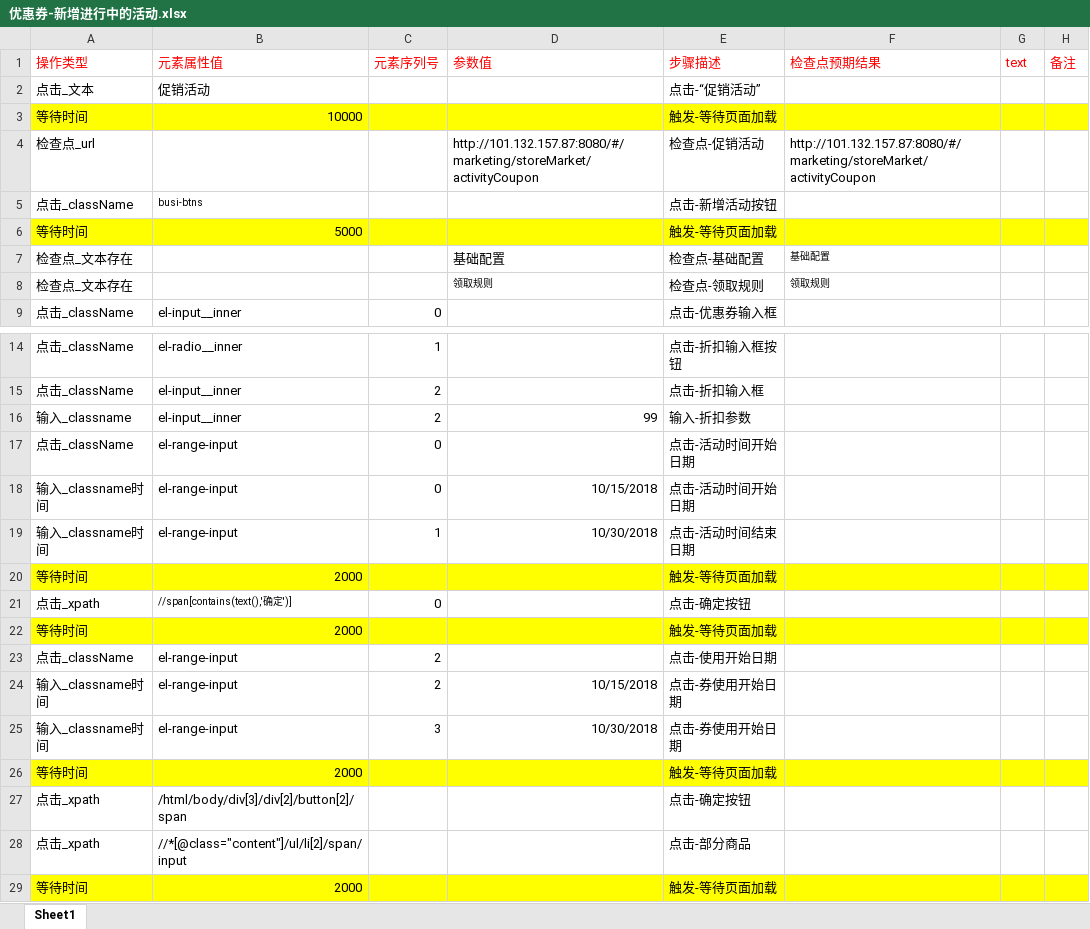
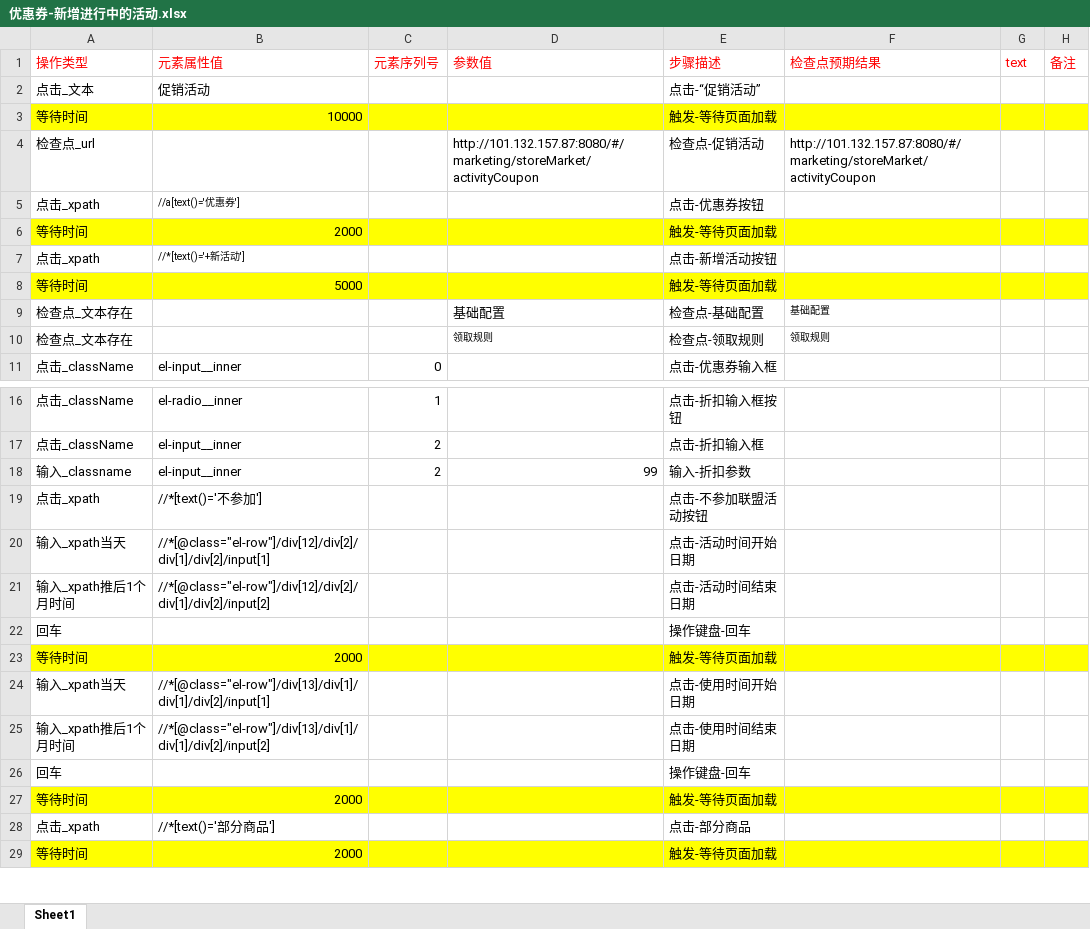
Before and after one commit to BearWwang/auto, an Excel workbook: moyusi/Keywords/Web/优惠券-新增进行中的活动.xlsx, sheet Sheet1, drawn as a sheet; only a part is shown, gaps mark what is left out; values as stored, in another font and other column widths than the file's, no borders; removed rows and columns are numbered as before the commit, all else as after; the diff covers the shown part only; the diff names each change by its address in the sheet, - before the commit and + after, or states it on an @@ line.

```diff
--- a/moyusi/Keywords/Web/优惠券-新增进行中的活动.xlsx (sheet Sheet1)
+++ b/moyusi/Keywords/Web/优惠券-新增进行中的活动.xlsx (sheet Sheet1)
-row 5: 点击_className | busi-btns |  |  | 点击-新增活动按钮
+row 5: 点击_xpath | //a[text()='优惠券'] |  |  | 点击-优惠券按钮
@@ row 26 moved to row 6: 等待时间 @@
+row 7: 点击_xpath | //*[text()='+新活动'] |  |  | 点击-新增活动按钮
-row 17: 点击_className | el-range-input | 0 |  | 点击-活动时间开始日期
-row 18: 输入_classname时间 | el-range-input | 0 | 10/15/2018 | 点击-活动时间开始日期
-row 19: 输入_classname时间 | el-range-input | 1 | 10/30/2018 | 点击-活动时间结束日期
+row 19: 点击_xpath | //*[text()='不参加'] |  |  | 点击-不参加联盟活动按钮
+row 20: 输入_xpath当天 | //*[@class="el-row"]/div[12]/div[2]/div[1]/div[2]/input[1] |  |  | 点击-活动时间开始日期
+row 21: 输入_xpath推后1个月时间 | //*[@class="el-row"]/div[12]/div[2]/div[1]/div[2]/input[2] |  |  | 点击-活动时间结束日期
+row 22: 回车 |  |  |  | 操作键盘-回车
-row 21: 点击_xpath | //span[contains(text(),'确定')] | 0 |  | 点击-确定按钮
+row 24: 输入_xpath当天 | //*[@class="el-row"]/div[13]/div[1]/div[1]/div[2]/input[1] |  |  | 点击-使用时间开始日期
+row 25: 输入_xpath推后1个月时间 | //*[@class="el-row"]/div[13]/div[1]/div[1]/div[2]/input[2] |  |  | 点击-使用时间结束日期
+row 26: 回车 |  |  |  | 操作键盘-回车
-row 23: 点击_className | el-range-input | 2 |  | 点击-使用开始日期
-row 24: 输入_classname时间 | el-range-input | 2 | 10/15/2018 | 点击-券使用开始日期
-row 25: 输入_classname时间 | el-range-input | 3 | 10/30/2018 | 点击-券使用开始日期
-row 27: 点击_xpath | /html/body/div[3]/div[2]/button[2]/span |  |  | 点击-确定按钮
-B28 (元素属性值): //*[@class="content"]/ul/li[2]/span/input
+B28 (元素属性值): //*[text()='部分商品']
```
Also changed, not shown: 12 added rows, 2 removed rows and 2 edited cells elsewhere in this sheet, moyusi/Keywords/Web/优惠券-新增未开始的活动.xlsx, moyusi/Keywords/Web/优惠券-未开始检查.xlsx, 24 other files.
